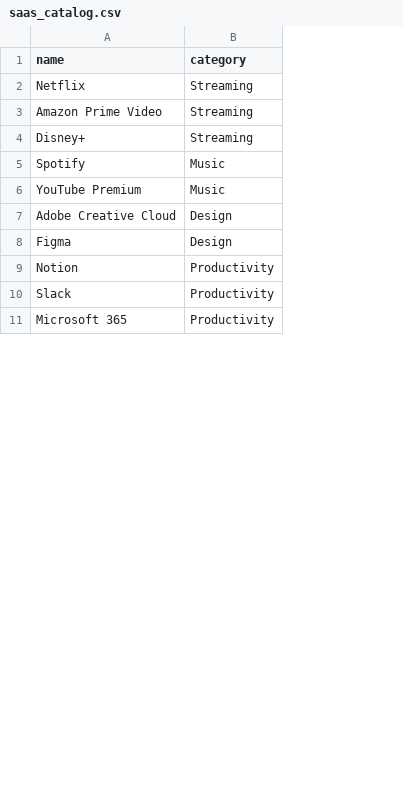
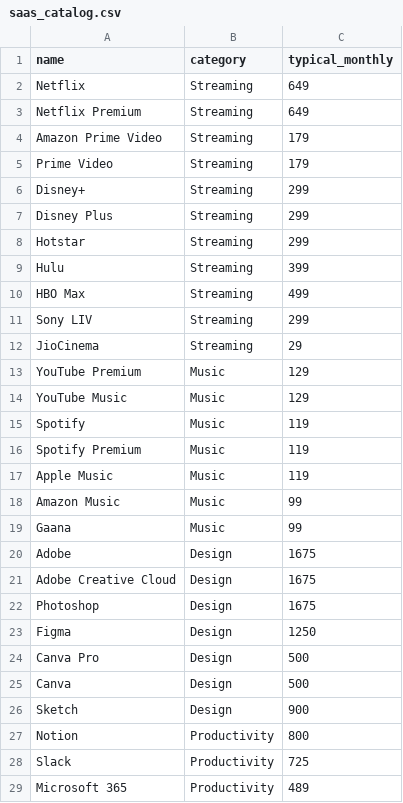
Before and after one commit to chaitanyamedidar/Chaitanya-MLE, a CSV file: backend/data/saas_catalog.csv, drawn as a sheet; only a part is shown; addresses are those after the commit; the diff covers the shown part only; the diff names each change by its address in the sheet, - before the commit and + after, or states it on an @@ line.

```diff
--- a/backend/data/saas_catalog.csv
+++ b/backend/data/saas_catalog.csv
+column C (typical_monthly), row 2: 649; row 4: 179; row 6: 299; rows 15-16: 119 | 119; row 21: 1675; row 23: 1250; rows 27-29: 800 | 725 | 489
+row 3: Netflix Premium | Streaming | 649
+row 5: Prime Video | Streaming | 179
+row 7: Disney Plus | Streaming | 299
+row 8: Hotstar | Streaming | 299
+row 9: Hulu | Streaming | 399
+row 10: HBO Max | Streaming | 499
+row 11: Sony LIV | Streaming | 299
+row 12: JioCinema | Streaming | 29
+row 13: YouTube Premium | Music | 129
+row 14: YouTube Music | Music | 129
-A16 (name): YouTube Premium
+A16 (name): Spotify Premium
+row 17: Apple Music | Music | 119
+row 18: Amazon Music | Music | 99
+row 19: Gaana | Music | 99
+row 20: Adobe | Design | 1675
+row 22: Photoshop | Design | 1675
+row 24: Canva Pro | Design | 500
+row 25: Canva | Design | 500
+row 26: Sketch | Design | 900
```
Also changed, not shown: 14 added rows and 2 moved rows elsewhere in this file, 17 other files.
